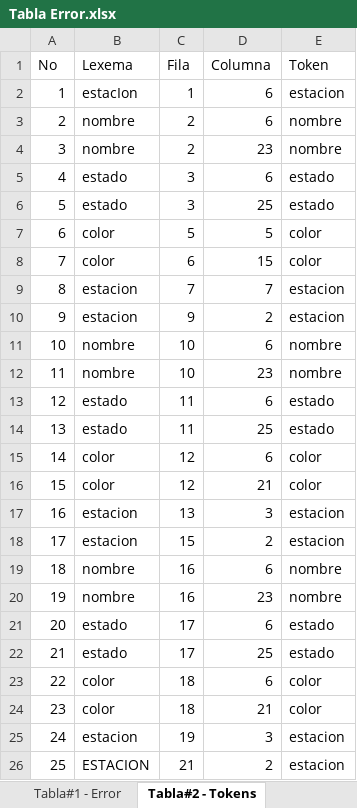
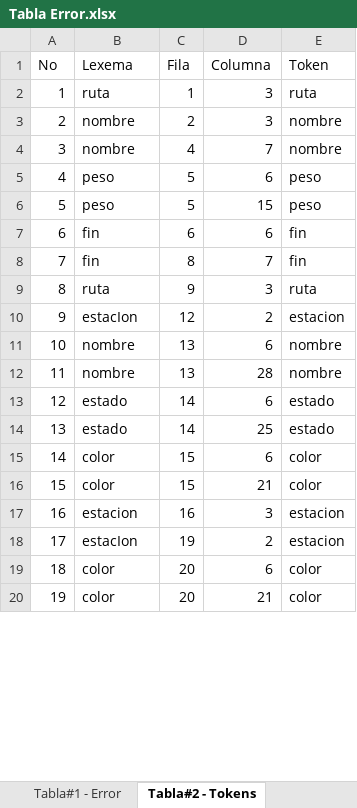
Before and after one commit to bram814/-LFP-Proyecto1_201800937, an Excel workbook: Tabla Error.xlsx, sheet Tabla#2 - Tokens, drawn as a sheet; only a part is shown; values as stored, in another font and other column widths than the file's, no borders; removed rows and columns are numbered as before the commit, all else as after; the diff covers the shown part only; the diff names each change by its address in the sheet, - before the commit and + after, or states it on an @@ line.

```diff
--- a/Tabla Error.xlsx (sheet Tabla#2 - Tokens)
+++ b/Tabla Error.xlsx (sheet Tabla#2 - Tokens)
-row 2: 1 | estacIon | 1 | 6 | estacion
+row 2: 1 | ruta | 1 | 3 | ruta
-D3 (Columna): 6
+D3 (Columna): 3
-C4 (Fila): 2
+C4 (Fila): 4
-D4 (Columna): 23
+D4 (Columna): 7
-row 5: 4 | estado | 3 | 6 | estado
-row 6: 5 | estado | 3 | 25 | estado
-row 7: 6 | color | 5 | 5 | color
-row 8: 7 | color | 6 | 15 | color
-row 9: 8 | estacion | 7 | 7 | estacion
+row 5: 4 | peso | 5 | 6 | peso
+row 6: 5 | peso | 5 | 15 | peso
+row 7: 6 | fin | 6 | 6 | fin
+row 8: 7 | fin | 8 | 7 | fin
+row 9: 8 | ruta | 9 | 3 | ruta
-B10 (Lexema): estacion
+B10 (Lexema): estacIon
-C10 (Fila): 9
+C10 (Fila): 12
-C11:C12 (Fila): 10
+C11:C12 (Fila): 13
-D12 (Columna): 23
+D12 (Columna): 28
-C13:C14 (Fila): 11
+C13:C14 (Fila): 14
-C15:C16 (Fila): 12
+C15:C16 (Fila): 15
-C17 (Fila): 13
+C17 (Fila): 16
-B18 (Lexema): estacion
+B18 (Lexema): estacIon
-C18 (Fila): 15
+C18 (Fila): 19
-row 19: 18 | nombre | 16 | 6 | nombre
-row 20: 19 | nombre | 16 | 23 | nombre
-row 21: 20 | estado | 17 | 6 | estado
-row 22: 21 | estado | 17 | 25 | estado
@@ column A (No) renumbered between rows 19 and 111 @@
-C19:C20 (Fila): 18
+C19:C20 (Fila): 20
-row 25: 24 | estacion | 19 | 3 | estacion
-row 26: 25 | ESTACION | 21 | 2 | estacion
```
Also changed, not shown: 65 added rows, 33 removed rows and 42 edited cells elsewhere in this sheet, sheet Tabla#1 - Error, 6 other files.
